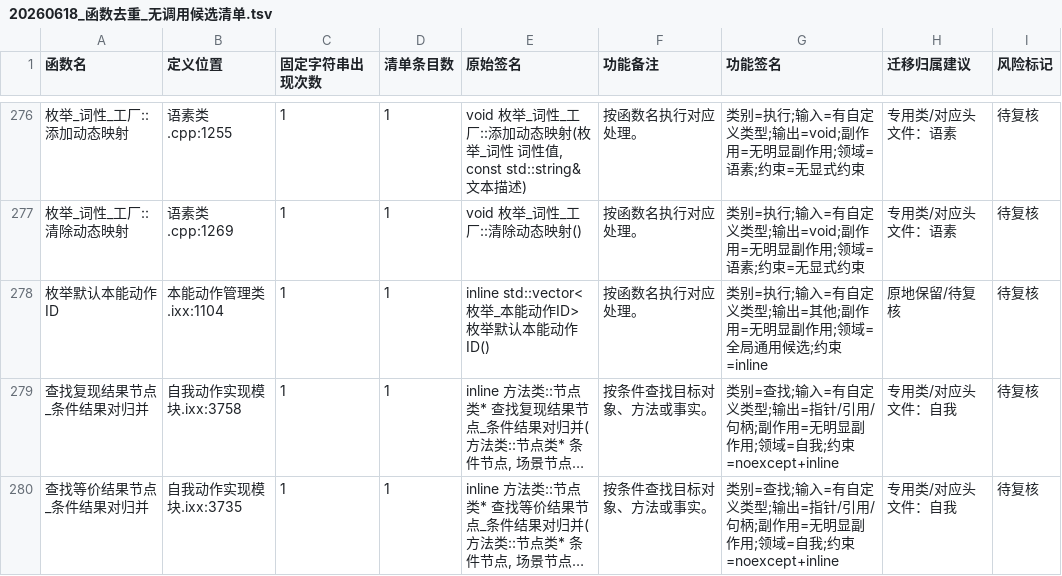
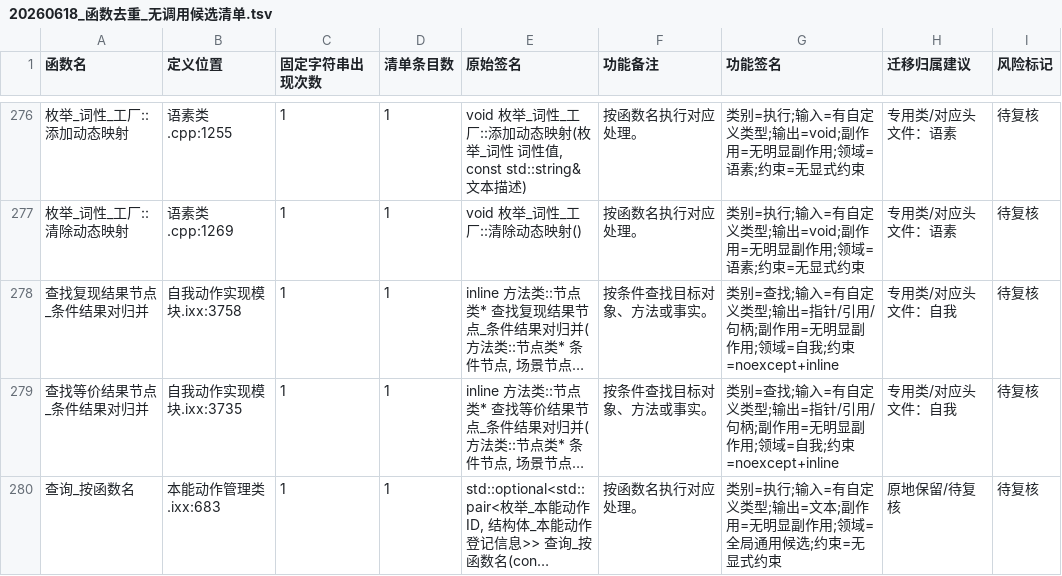
Before and after one commit to chunhaizh-cyber/Birthplace-of-digital-civilization, a TSV file: 实施记录/20260618_函数去重_无调用候选清单.tsv, drawn as a sheet; only a part is shown, gaps mark what is left out; the shorter side is filled out with more unchanged rows; long unchanged cells end in …; the diff names each change by its address in the sheet, - before the commit and + after, or states it on an @@ line.

```diff
--- a/实施记录/20260618_函数去重_无调用候选清单.tsv
+++ b/实施记录/20260618_函数去重_无调用候选清单.tsv
-row 278: 枚举默认本能动作ID | 本能动作管理类.ixx:1104 | 1 | 1 | inline std::vector<枚举_本能动作ID> 枚举默认本能动作ID() | 按函数名执行对应处理。 | 类别=执行;输入=有自定义类型;输出=其他;副作用=无明显副作用;领域=全局通用候选;约束=inline | 原地保留/待复核 | 待复核
```
Also changed, not shown: 6 other files.
